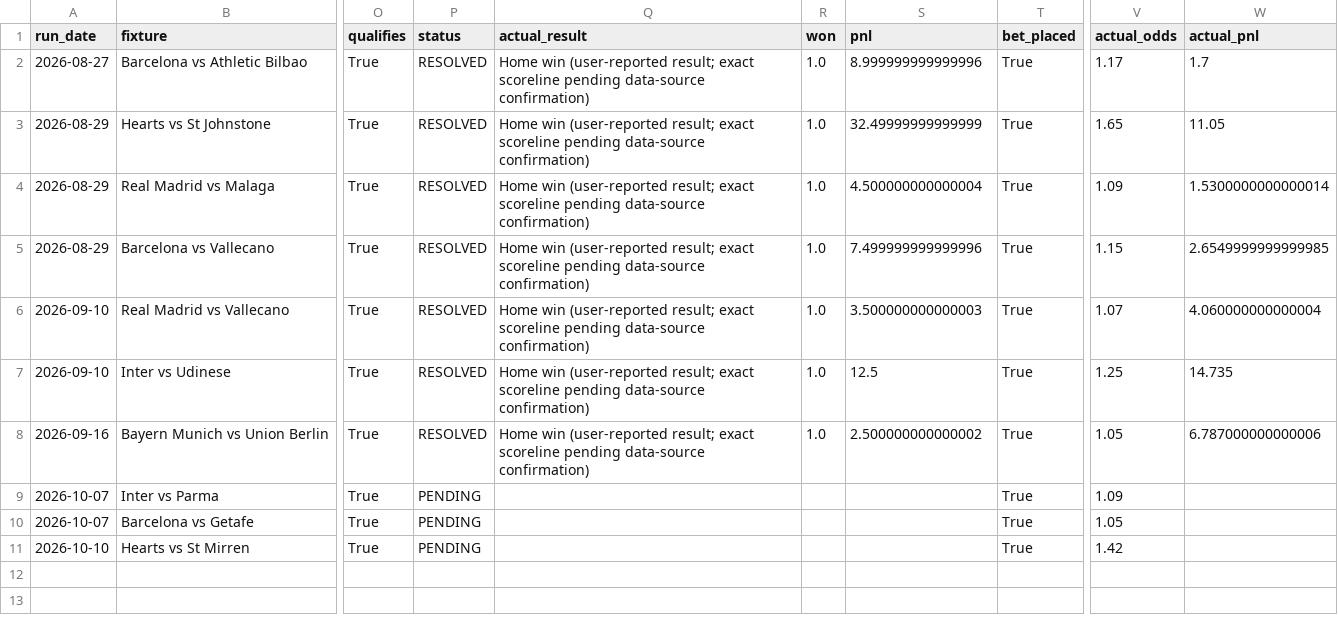
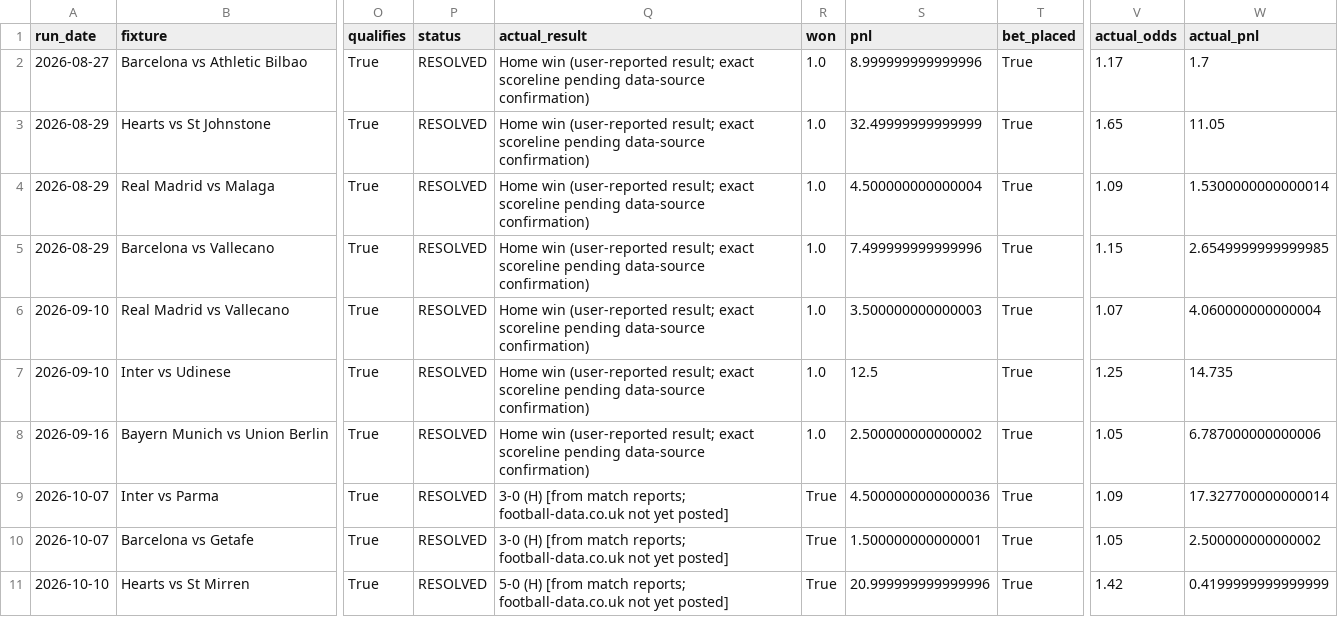
Before and after one commit to quantarram/quant-regime-research, a CSV file: notebooks/football_betting/output/qualifying_log.csv, drawn as a sheet; only a part is shown, gaps mark what is left out; the diff names each change by its address in the sheet, - before the commit and + after, or states it on an @@ line.

```diff
--- a/notebooks/football_betting/output/qualifying_log.csv
+++ b/notebooks/football_betting/output/qualifying_log.csv
-P9:P11 (status): PENDING
+P9:P11 (status): RESOLVED
-Q9:Q10 (actual_result): (empty)
+Q9:Q10 (actual_result): 3-0 (H) [from match reports; football-data.co.uk not yet posted]
-R9:R11 (won): (empty)
+R9:R11 (won): True
-S9 (pnl): (empty)
+S9 (pnl): 4.5000000000000036
-W9 (actual_pnl): (empty)
+W9 (actual_pnl): 17.327700000000014
-S10 (pnl): (empty)
+S10 (pnl): 1.500000000000001
-W10 (actual_pnl): (empty)
+W10 (actual_pnl): 2.500000000000002
-Q11 (actual_result): (empty)
+Q11 (actual_result): 5-0 (H) [from match reports; football-data.co.uk not yet posted]
-S11 (pnl): (empty)
+S11 (pnl): 20.999999999999996
-W11 (actual_pnl): (empty)
+W11 (actual_pnl): 0.4199999999999999
```
Also changed, not shown: 2 other files.
